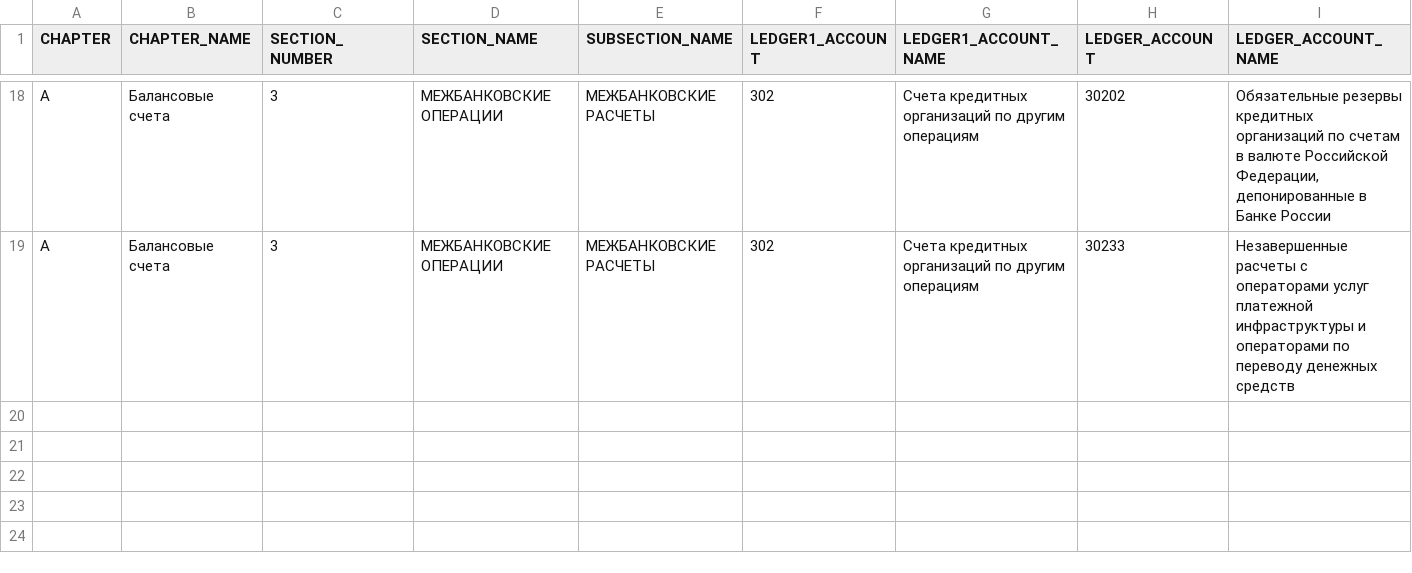
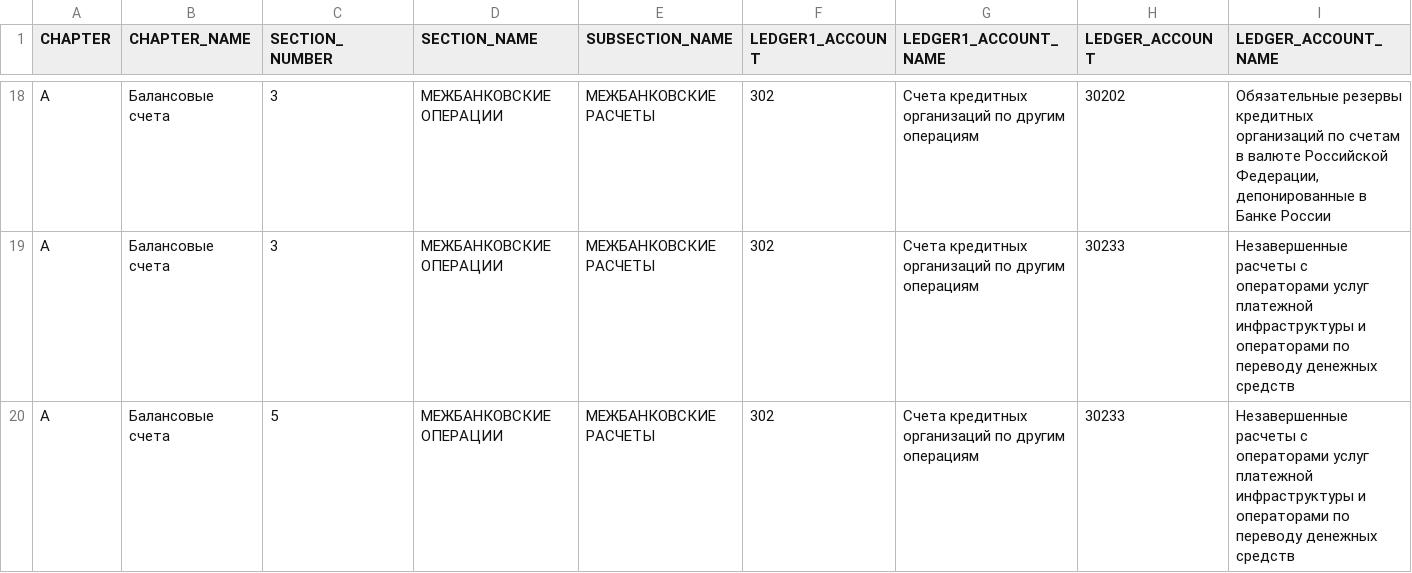
Before and after one commit to bgbisdbg/Airflow, a CSV file: files/md_ledger_account_s.csv, drawn as a sheet; only a part is shown, gaps mark what is left out; rows hold the shown columns only; the diff names each change by its address in the sheet, - before the commit and + after, or states it on an @@ line.

```diff
--- a/files/md_ledger_account_s.csv
+++ b/files/md_ledger_account_s.csv
+row 20: А | Балансовые счета | 5 | МЕЖБАНКОВСКИЕ ОПЕРАЦИИ | МЕЖБАНКОВСКИЕ РАСЧЕТЫ | 302 | Счета кредитных организаций по другим операциям | 30233 | Незавершенные расчеты с операторами услуг платежной инфраструктуры и операторами по переводу денежных средств
```
Also changed, not shown: 3 other files.
